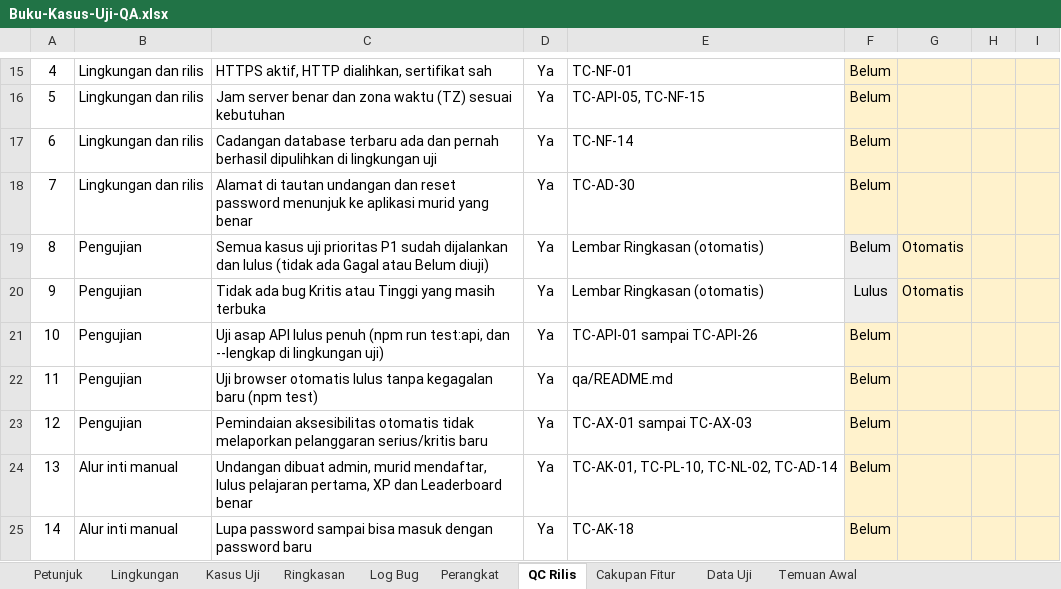
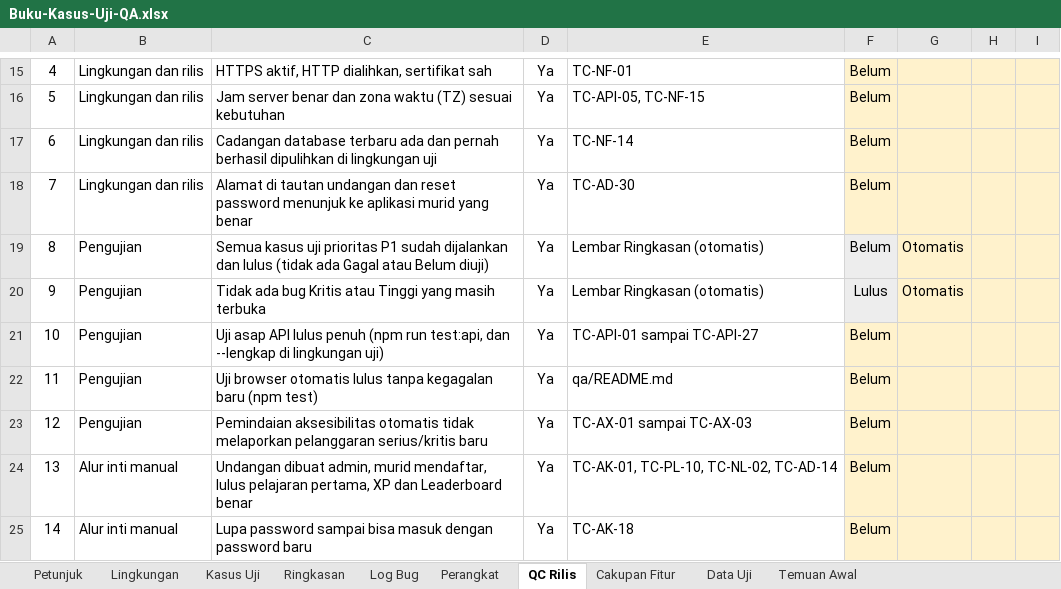
Before and after one commit to devappsmi/elearning-platform, an Excel workbook: qa/manual/Buku-Kasus-Uji-QA.xlsx, sheet QC Rilis, drawn as a sheet; only a part is shown, gaps mark what is left out; values as stored, in another font and other column widths than the file's, no borders; conditional formats not drawn; the diff names each change by its address in the sheet, - before the commit and + after, or states it on an @@ line.

```diff
--- a/qa/manual/Buku-Kasus-Uji-QA.xlsx (sheet QC Rilis)
+++ b/qa/manual/Buku-Kasus-Uji-QA.xlsx (sheet QC Rilis)
-E21: TC-API-01 sampai TC-API-26
+E21: TC-API-01 sampai TC-API-27
```
Also changed, not shown: sheet Kasus Uji, sheet Ringkasan, sheet Cakupan Fitur, sheet Lingkungan, sheet Petunjuk, formulas that keep their value, 52 other files.
